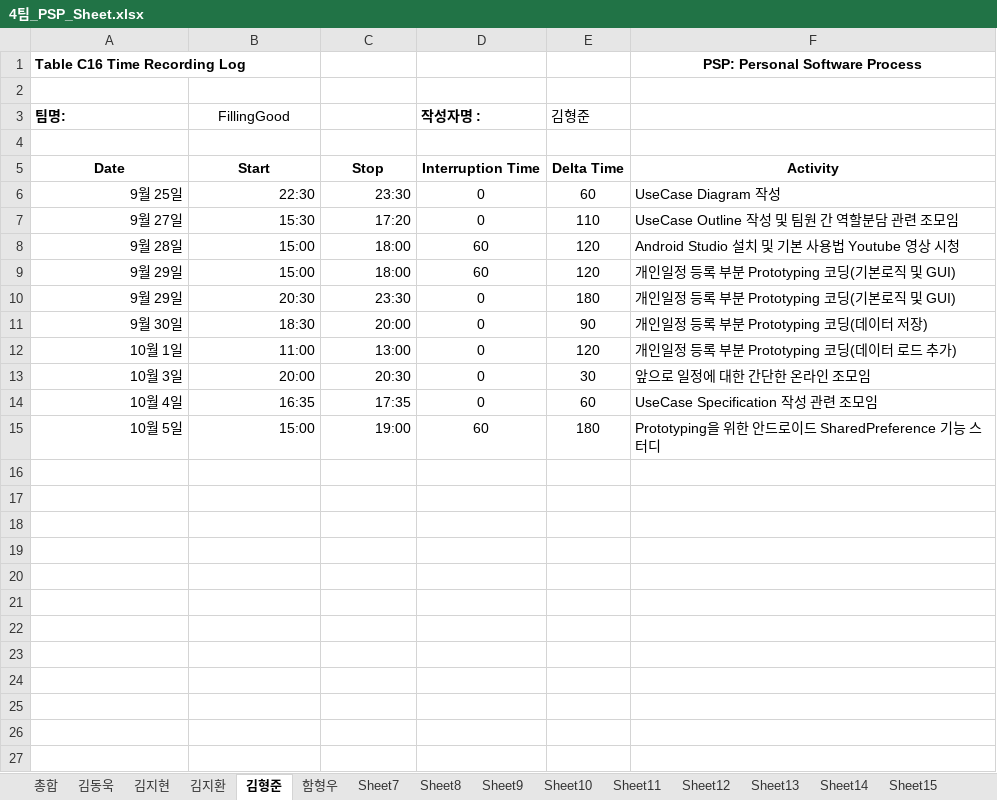
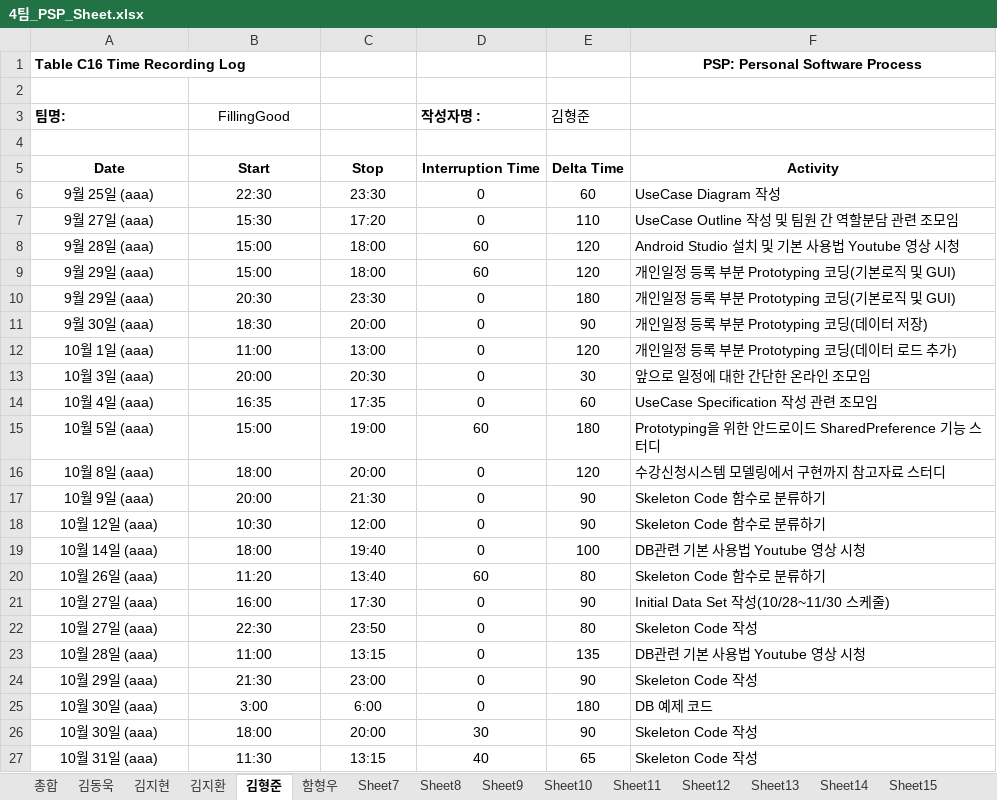
Before and after one commit to CyriloeKim/FillingGood, an Excel workbook: 4팀_PSP_Sheet.xlsx, sheet 김형준, drawn as a sheet; values as stored, in another font and other column widths than the file's, no borders; the diff names each change by its address in the sheet, - before the commit and + after, or states it on an @@ line.

```diff
--- a/4팀_PSP_Sheet.xlsx (sheet 김형준)
+++ b/4팀_PSP_Sheet.xlsx (sheet 김형준)
-A6 (팀명:): 9월 25일
+A6 (팀명:): 9월 25일 (aaa)
-A6:C15 alignment: right
+A6:C15 alignment: center
-A7 (팀명:): 9월 27일
+A7 (팀명:): 9월 27일 (aaa)
-A8 (팀명:): 9월 28일
+A8 (팀명:): 9월 28일 (aaa)
-A9:A10 (팀명:): 9월 29일
+A9:A10 (팀명:): 9월 29일 (aaa)
-A11 (팀명:): 9월 30일
+A11 (팀명:): 9월 30일 (aaa)
-A12 (팀명:): 10월 1일
+A12 (팀명:): 10월 1일 (aaa)
-A13 (팀명:): 10월 3일
+A13 (팀명:): 10월 3일 (aaa)
-A14 (팀명:): 10월 4일
+A14 (팀명:): 10월 4일 (aaa)
-A15 (팀명:): 10월 5일
+A15 (팀명:): 10월 5일 (aaa)
+row 16: 10월 8일 (aaa) | 18:00 | 20:00 | 0 | 120 | 수강신청시스템 모델링에서 구현까지 참고자료 스터디
+row 17: 10월 9일 (aaa) | 20:00 | 21:30 | 0 | 90 | Skeleton Code 함수로 분류하기
+row 18: 10월 12일 (aaa) | 10:30 | 12:00 | 0 | 90 | Skeleton Code 함수로 분류하기
+row 19: 10월 14일 (aaa) | 18:00 | 19:40 | 0 | 100 | DB관련 기본 사용법 Youtube 영상 시청
+row 20: 10월 26일 (aaa) | 11:20 | 13:40 | 60 | 80 | Skeleton Code 함수로 분류하기
+row 21: 10월 27일 (aaa) | 16:00 | 17:30 | 0 | 90 | Initial Data Set 작성(10/28~11/30 스케줄)
+row 22: 10월 27일 (aaa) | 22:30 | 23:50 | 0 | 80 | Skeleton Code 작성
+row 23: 10월 28일 (aaa) | 11:00 | 13:15 | 0 | 135 | DB관련 기본 사용법 Youtube 영상 시청
+row 24: 10월 29일 (aaa) | 21:30 | 23:00 | 0 | 90 | Skeleton Code 작성
+row 25: 10월 30일 (aaa) | 3:00 | 6:00 | 0 | 180 | DB 예제 코드
+row 26: 10월 30일 (aaa) | 18:00 | 20:00 | 30 | 90 | Skeleton Code 작성
+row 27: 10월 31일 (aaa) | 11:30 | 13:15 | 40 | 65 | Skeleton Code 작성
```
Also changed, not shown: 8 other files.
